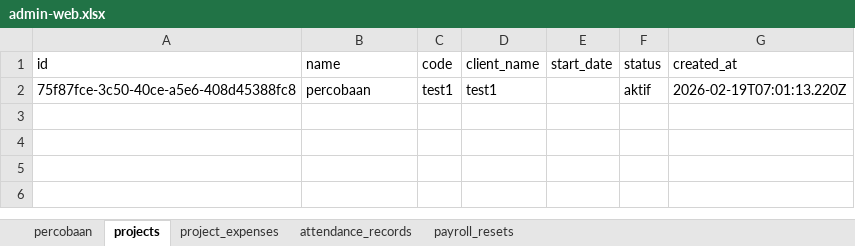
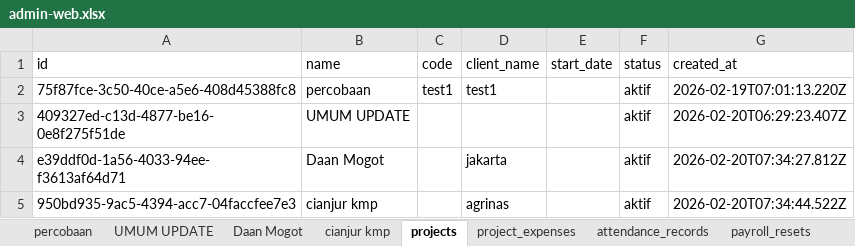
Before and after one commit to alfajrin23/ADMIN-WEB-by-AAA, an Excel workbook: data/admin-web.xlsx, sheet projects, drawn as a sheet; values as stored, in another font and other column widths than the file's, no borders; the diff names each change by its address in the sheet, - before the commit and + after, or states it on an @@ line.

```diff
--- a/data/admin-web.xlsx (sheet projects)
+++ b/data/admin-web.xlsx (sheet projects)
+sheet tab: UMUM UPDATE
+sheet tab: Daan Mogot
+sheet tab: cianjur kmp
+row 3: 409327ed-c13d-4877-be16-0e8f275f51de | UMUM UPDATE |  |  |  | aktif | 2026-02-20T06:29:23.407Z
+row 4: e39ddf0d-1a56-4033-94ee-f3613af64d71 | Daan Mogot |  | jakarta |  | aktif | 2026-02-20T07:34:27.812Z
+row 5: 950bd935-9ac5-4394-acc7-04faccfee7e3 | cianjur kmp |  | agrinas |  | aktif | 2026-02-20T07:34:44.522Z
```
Also changed, not shown: sheet attendance_records, sheet payroll_resets, sheet project_expenses, 30 other files.
